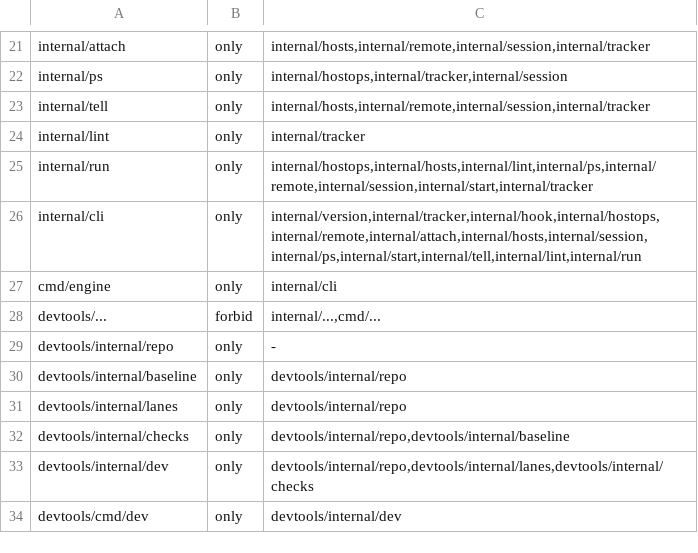
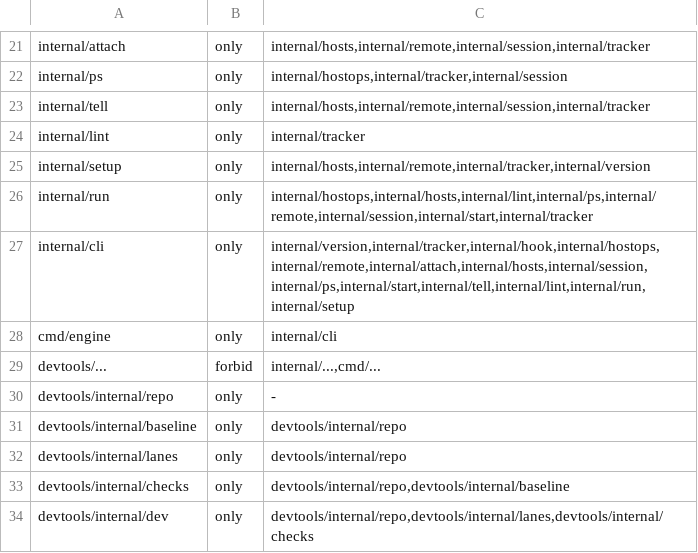
Before and after one commit to dinoderek/engine, a TSV file: scripts/import-rules.tsv, drawn as a sheet; only a part is shown, gaps mark what is left out; the shorter side is filled out with more unchanged rows.

```diff
--- a/scripts/import-rules.tsv
+++ b/scripts/import-rules.tsv
@@ -24,4 +24,5 @@ internal/tell	only	internal/hosts,internal/remote,internal/session,internal/trac
 internal/lint	only	internal/tracker
+internal/setup	only	internal/hosts,internal/remote,internal/tracker,internal/version
 internal/run	only	internal/hostops,internal/hosts,internal/lint,internal/ps,internal/remote,internal/session,internal/start,internal/tracker
-internal/cli	only	internal/version,internal/tracker,internal/hook,internal/hostops,internal/remote,internal/attach,internal/hosts,internal/session,internal/ps,internal/start,internal/tell,internal/lint,internal/run
+internal/cli	only	internal/version,internal/tracker,internal/hook,internal/hostops,internal/remote,internal/attach,internal/hosts,internal/session,internal/ps,internal/start,internal/tell,internal/lint,internal/run,internal/setup
 cmd/engine	only	internal/cli
```
Also changed, not shown: 15 other files.
